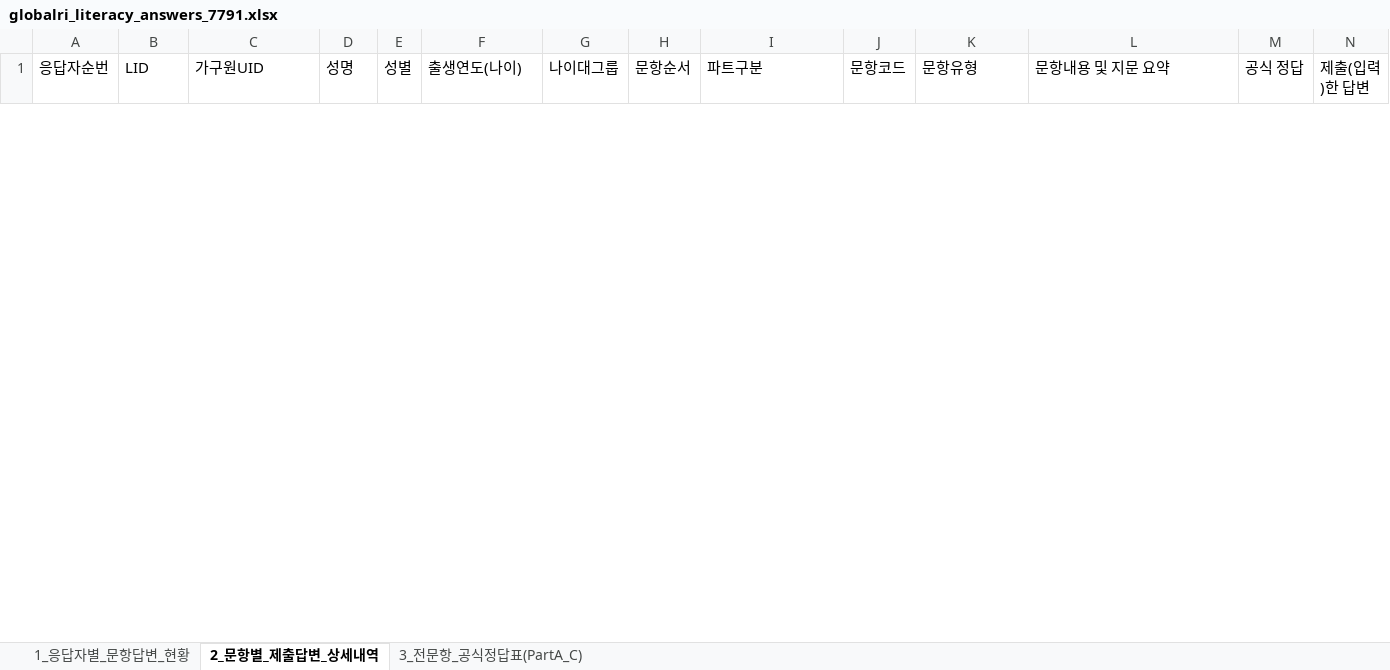
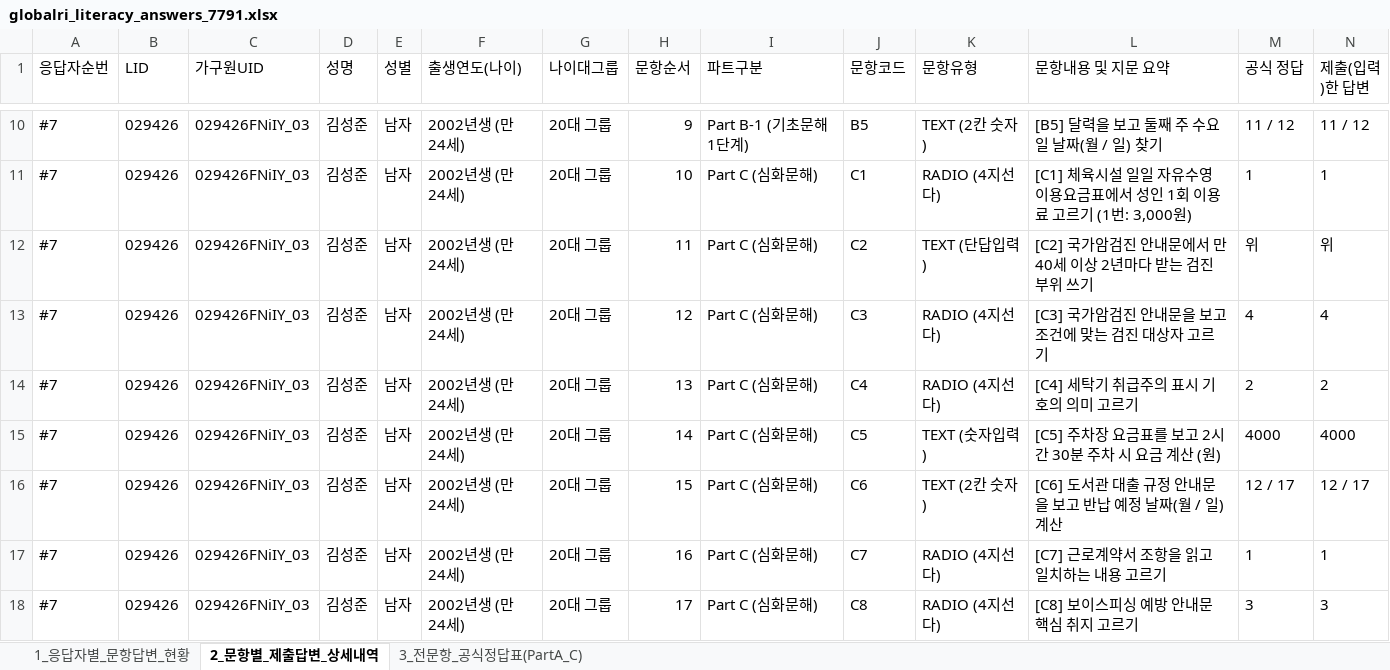
Before and after one commit to bychoi-space/onlinepoll, an Excel workbook: data/quotas/globalri_literacy_answers_7791.xlsx, sheet 2_문항별_제출답변_상세내역, drawn as a sheet; only a part is shown, gaps mark what is left out; values as stored, in another font and other column widths than the file's, no borders; rows hold the shown columns only; the diff covers the shown part only; the diff names each change by its address in the sheet, - before the commit and + after, or states it on an @@ line.

Commit message:
feat(globalri): add interactive answers spreadsheet viewer with 1-click Google Sheets TSV copy and sync #7/#9/#10 answers

```diff
--- a/data/quotas/globalri_literacy_answers_7791.xlsx (sheet 2_문항별_제출답변_상세내역)
+++ b/data/quotas/globalri_literacy_answers_7791.xlsx (sheet 2_문항별_제출답변_상세내역)
+row 10: #7 | 029426 | 029426FNiIY_03 | 김성준 | 남자 | 2002년생 (만 24세) | 20대 그룹 | 9 | Part B-1 (기초문해 1단계) | B5 | TEXT (2칸 숫자) | [B5] 달력을 보고 둘째 주 수요일 날짜(월 / 일) 찾기 | 11 / 12 | 11 / 12
+row 11: #7 | 029426 | 029426FNiIY_03 | 김성준 | 남자 | 2002년생 (만 24세) | 20대 그룹 | 10 | Part C (심화문해) | C1 | RADIO (4지선다) | [C1] 체육시설 일일 자유수영 이용요금표에서 성인 1회 이용료 고르기 (1번: 3,000원) | 1 | 1
+row 12: #7 | 029426 | 029426FNiIY_03 | 김성준 | 남자 | 2002년생 (만 24세) | 20대 그룹 | 11 | Part C (심화문해) | C2 | TEXT (단답입력) | [C2] 국가암검진 안내문에서 만 40세 이상 2년마다 받는 검진 부위 쓰기 | 위 | 위
+row 13: #7 | 029426 | 029426FNiIY_03 | 김성준 | 남자 | 2002년생 (만 24세) | 20대 그룹 | 12 | Part C (심화문해) | C3 | RADIO (4지선다) | [C3] 국가암검진 안내문을 보고 조건에 맞는 검진 대상자 고르기 | 4 | 4
+row 14: #7 | 029426 | 029426FNiIY_03 | 김성준 | 남자 | 2002년생 (만 24세) | 20대 그룹 | 13 | Part C (심화문해) | C4 | RADIO (4지선다) | [C4] 세탁기 취급주의 표시 기호의 의미 고르기 | 2 | 2
+row 15: #7 | 029426 | 029426FNiIY_03 | 김성준 | 남자 | 2002년생 (만 24세) | 20대 그룹 | 14 | Part C (심화문해) | C5 | TEXT (숫자입력) | [C5] 주차장 요금표를 보고 2시간 30분 주차 시 요금 계산 (원) | 4000 | 4000
+row 16: #7 | 029426 | 029426FNiIY_03 | 김성준 | 남자 | 2002년생 (만 24세) | 20대 그룹 | 15 | Part C (심화문해) | C6 | TEXT (2칸 숫자) | [C6] 도서관 대출 규정 안내문을 보고 반납 예정 날짜(월 / 일) 계산 | 12 / 17 | 12 / 17
+row 17: #7 | 029426 | 029426FNiIY_03 | 김성준 | 남자 | 2002년생 (만 24세) | 20대 그룹 | 16 | Part C (심화문해) | C7 | RADIO (4지선다) | [C7] 근로계약서 조항을 읽고 일치하는 내용 고르기 | 1 | 1
+row 18: #7 | 029426 | 029426FNiIY_03 | 김성준 | 남자 | 2002년생 (만 24세) | 20대 그룹 | 17 | Part C (심화문해) | C8 | RADIO (4지선다) | [C8] 보이스피싱 예방 안내문 핵심 취지 고르기 | 3 | 3
```
Also changed, not shown: 78 added rows and 1 removed row elsewhere in this sheet, sheet 1_응답자별_문항답변_현황, 7 other files.
